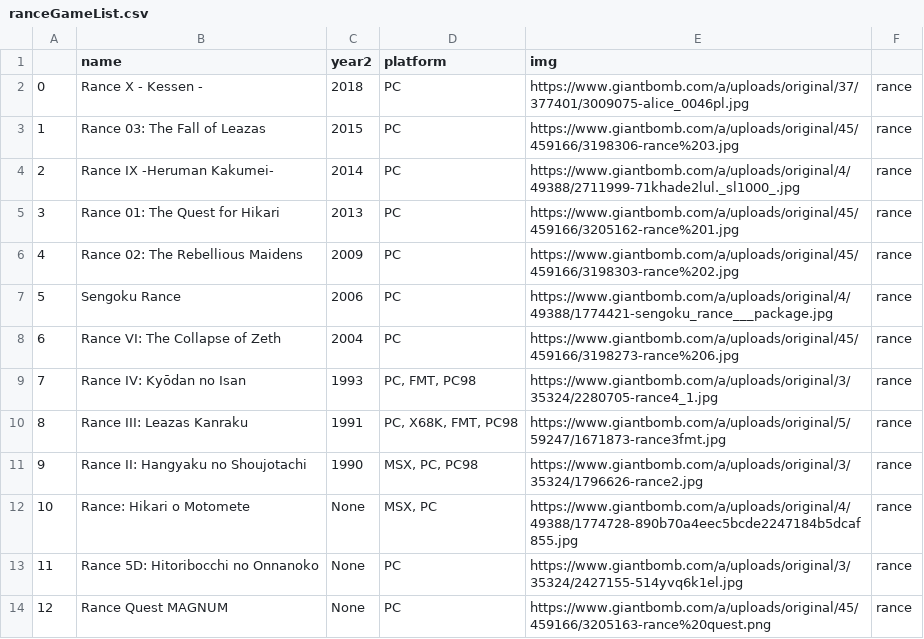
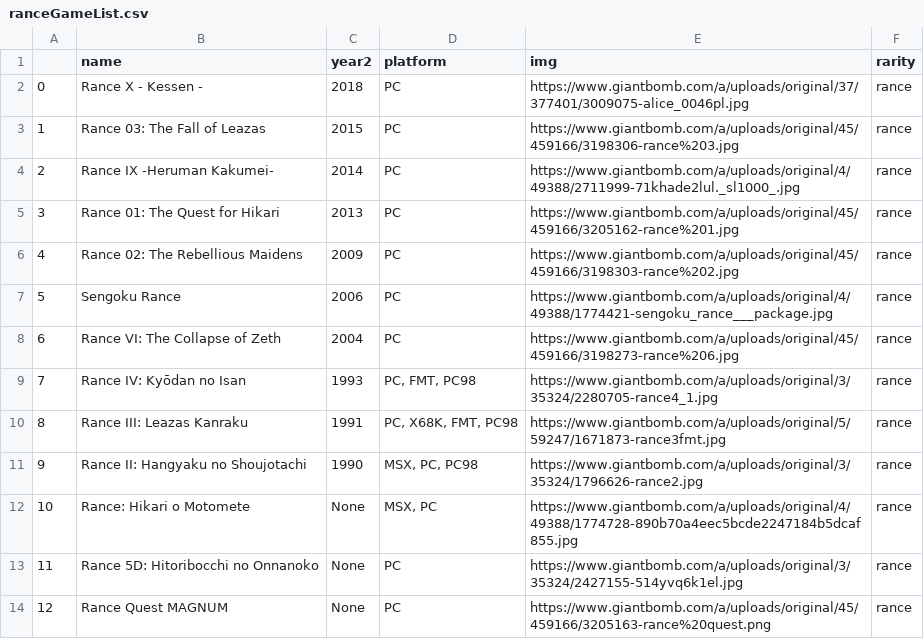
Before and after one commit to GGSTFrameTrap/gameList, a CSV file: ranceGameList.csv, drawn as a sheet.

Commit message:
Add files via upload

```diff
--- a/ranceGameList.csv
+++ b/ranceGameList.csv
@@ -1,2 +1,2 @@
-|name|year2|platform|img
+|name|year2|platform|img|rarity
 0|Rance X - Kessen -|2018|PC|https://www.giantbomb.com/a/uploads/original/37/377401/3009075-alice_0046pl.jpg|rance
```
